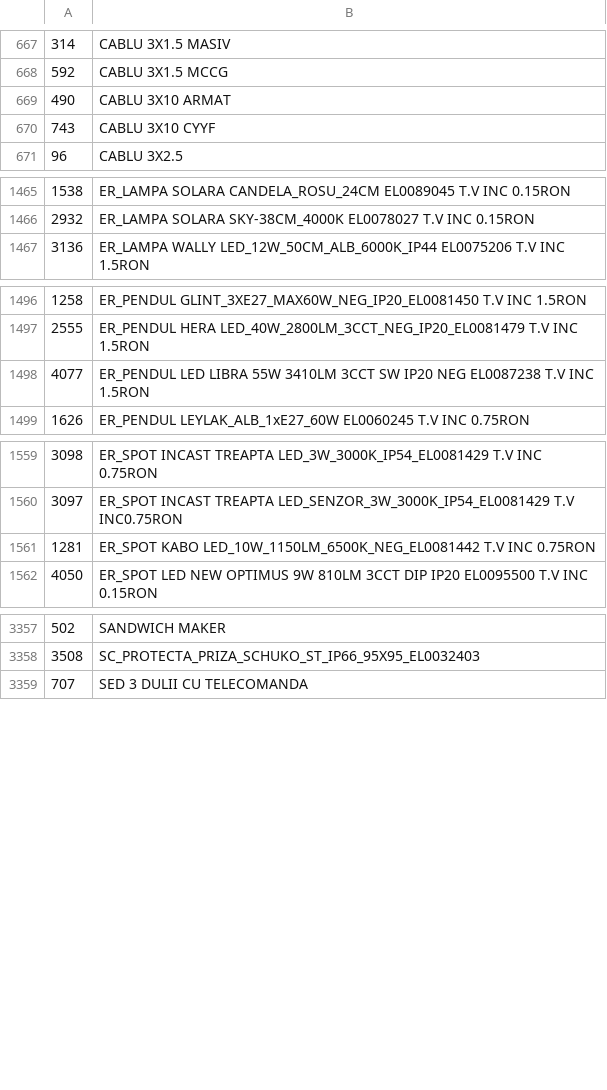
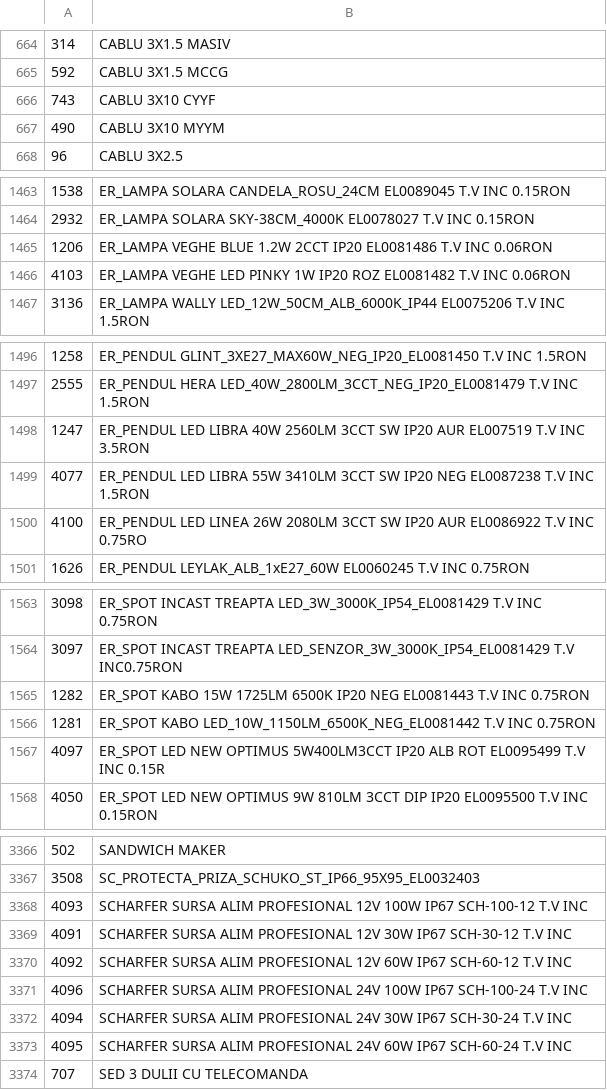
Before and after one commit to Rert90/site-casa-marcat, a CSV file: date.csv, drawn as a sheet; only a part is shown, gaps mark what is left out; the diff covers the shown part only.

Commit message:
Update product listings in date.csv
Removed and updated several items in the date.csv file, including the addition of new products and modifications to existing product descriptions.

```diff
--- a/date.csv
+++ b/date.csv
@@ -668,4 +665,4 @@
 592;CABLU 3X1.5 MCCG
-490;CABLU 3X10 ARMAT
 743;CABLU 3X10 CYYF
+490;CABLU 3X10 MYYM
 96;CABLU 3X2.5
@@ -1466,2 +1464,4 @@
 2932;ER_LAMPA SOLARA SKY-38CM_4000K EL0078027 T.V INC 0.15RON
+1206;ER_LAMPA VEGHE BLUE 1.2W 2CCT IP20 EL0081486 T.V INC 0.06RON
+4103;ER_LAMPA VEGHE LED PINKY 1W IP20 ROZ EL0081482 T.V INC 0.06RON
 3136;ER_LAMPA WALLY LED_12W_50CM_ALB_6000K_IP44 EL0075206 T.V INC 1.5RON
@@ -1497,3 +1497,5 @@
 2555;ER_PENDUL HERA LED_40W_2800LM_3CCT_NEG_IP20_EL0081479 T.V INC 1.5RON
+1247;ER_PENDUL LED LIBRA 40W 2560LM 3CCT SW IP20 AUR EL007519 T.V INC 3.5RON
 4077;ER_PENDUL LED LIBRA 55W 3410LM 3CCT SW IP20 NEG EL0087238 T.V INC 1.5RON
+4100;ER_PENDUL LED LINEA 26W 2080LM 3CCT SW IP20 AUR EL0086922 T.V INC 0.75RO
 1626;ER_PENDUL LEYLAK_ALB_1xE27_60W EL0060245 T.V INC 0.75RON
@@ -1560,3 +1564,5 @@
 3097;ER_SPOT INCAST TREAPTA LED_SENZOR_3W_3000K_IP54_EL0081429 T.V INC0.75RON
+1282;ER_SPOT KABO 15W 1725LM 6500K IP20 NEG EL0081443 T.V INC 0.75RON
 1281;ER_SPOT KABO LED_10W_1150LM_6500K_NEG_EL0081442 T.V INC 0.75RON
+4097;ER_SPOT LED NEW OPTIMUS 5W400LM3CCT IP20 ALB ROT EL0095499 T.V INC 0.15R
 4050;ER_SPOT LED NEW OPTIMUS 9W 810LM 3CCT DIP IP20 EL0095500 T.V INC 0.15RON
@@ -3358,2 +3367,8 @@
 3508;SC_PROTECTA_PRIZA_SCHUKO_ST_IP66_95X95_EL0032403
+4093;SCHARFER SURSA ALIM PROFESIONAL 12V 100W IP67 SCH-100-12 T.V INC
+4091;SCHARFER SURSA ALIM PROFESIONAL 12V 30W IP67 SCH-30-12 T.V INC
+4092;SCHARFER SURSA ALIM PROFESIONAL 12V 60W IP67 SCH-60-12 T.V INC
+4096;SCHARFER SURSA ALIM PROFESIONAL 24V 100W IP67 SCH-100-24 T.V INC
+4094;SCHARFER SURSA ALIM PROFESIONAL 24V 30W IP67 SCH-30-24 T.V INC
+4095;SCHARFER SURSA ALIM PROFESIONAL 24V 60W IP67 SCH-60-24 T.V INC
 707;SED 3 DULII CU TELECOMANDA
```
Also changed, not shown: 7 added rows, 4 removed rows, 3 moved rows and 4 edited cells elsewhere in this file.
